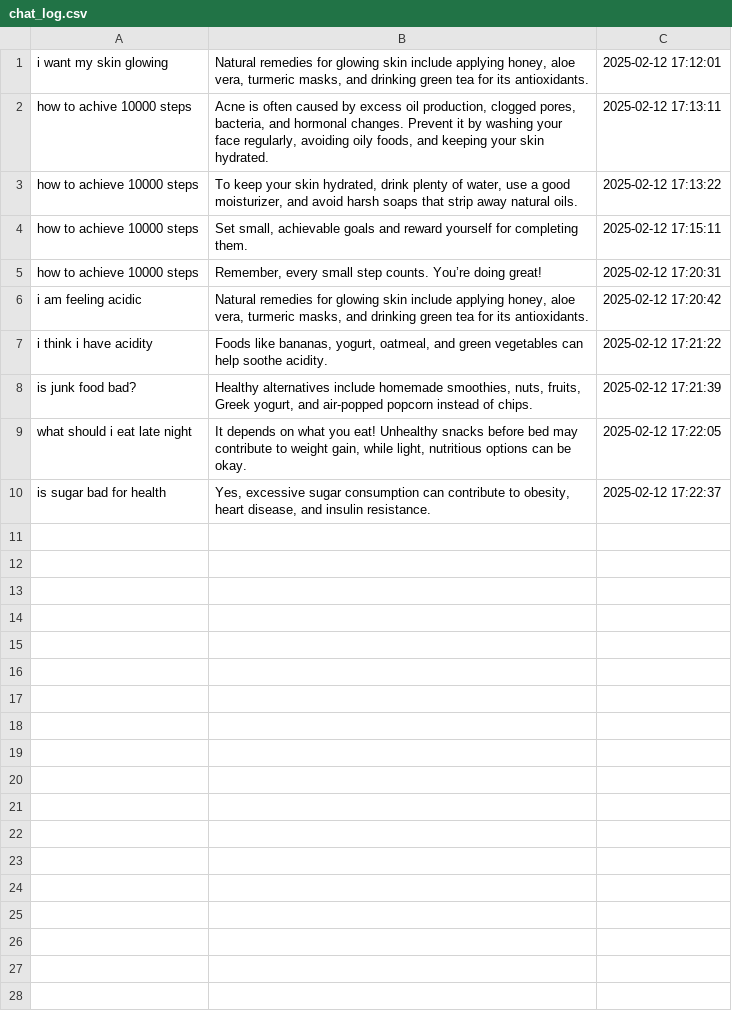
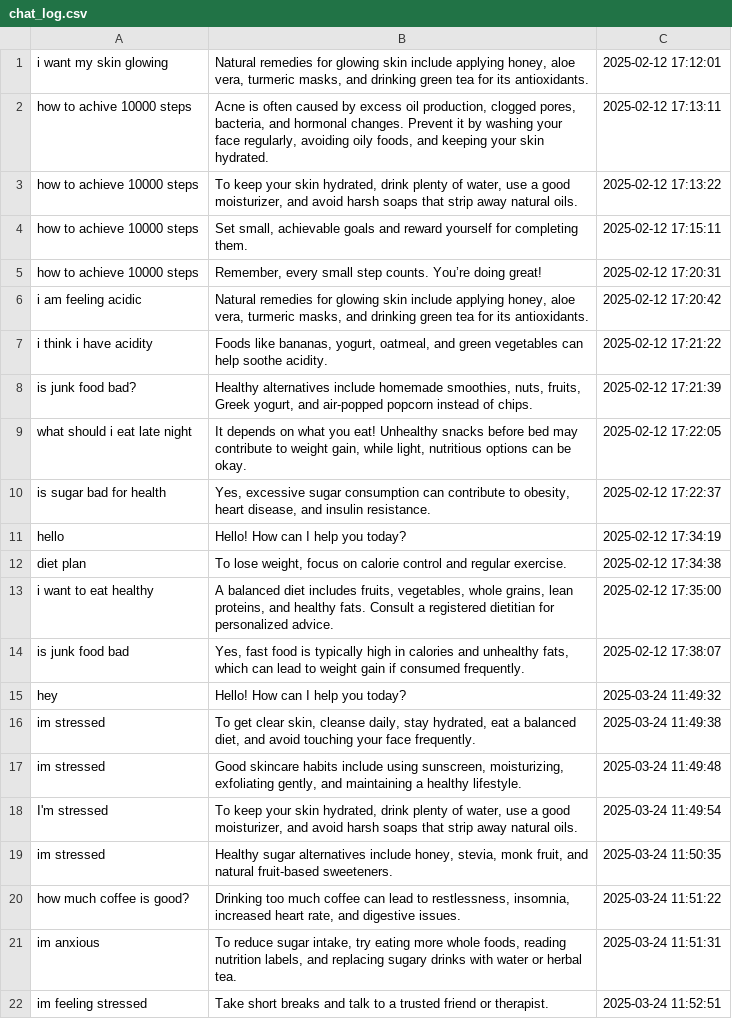
Before and after one commit to meenakshi0407/HealGennie, a CSV file: chat_log.csv, drawn as a sheet; the diff names each change by its address in the sheet, - before the commit and + after, or states it on an @@ line.

```diff
--- a/chat_log.csv
+++ b/chat_log.csv
+row 11: hello | Hello! How can I help you today? | 2025-02-12 17:34:19
+row 12: diet plan | To lose weight, focus on calorie control and regular exercise. | 2025-02-12 17:34:38
+row 13: i want to eat healthy | A balanced diet includes fruits, vegetables, whole grains, lean proteins, and healthy fats. Consult a registered dietitian for personalized advice. | 2025-02-12 17:35:00
+row 14: is junk food bad | Yes, fast food is typically high in calories and unhealthy fats, which can lead to weight gain if consumed frequently. | 2025-02-12 17:38:07
+row 15: hey | Hello! How can I help you today? | 2025-03-24 11:49:32
+row 16: im stressed | To get clear skin, cleanse daily, stay hydrated, eat a balanced diet, and avoid touching your face frequently. | 2025-03-24 11:49:38
+row 17: im stressed | Good skincare habits include using sunscreen, moisturizing, exfoliating gently, and maintaining a healthy lifestyle. | 2025-03-24 11:49:48
+row 18: I'm stressed | To keep your skin hydrated, drink plenty of water, use a good moisturizer, and avoid harsh soaps that strip away natural oils. | 2025-03-24 11:49:54
+row 19: im stressed | Healthy sugar alternatives include honey, stevia, monk fruit, and natural fruit-based sweeteners. | 2025-03-24 11:50:35
+row 20: how much coffee is good? | Drinking too much coffee can lead to restlessness, insomnia, increased heart rate, and digestive issues. | 2025-03-24 11:51:22
+row 21: im anxious | To reduce sugar intake, try eating more whole foods, reading nutrition labels, and replacing sugary drinks with water or herbal tea. | 2025-03-24 11:51:31
+row 22: im feeling stressed | Take short breaks and talk to a trusted friend or therapist. | 2025-03-24 11:52:51
```
Also changed, not shown: 2 other files.
